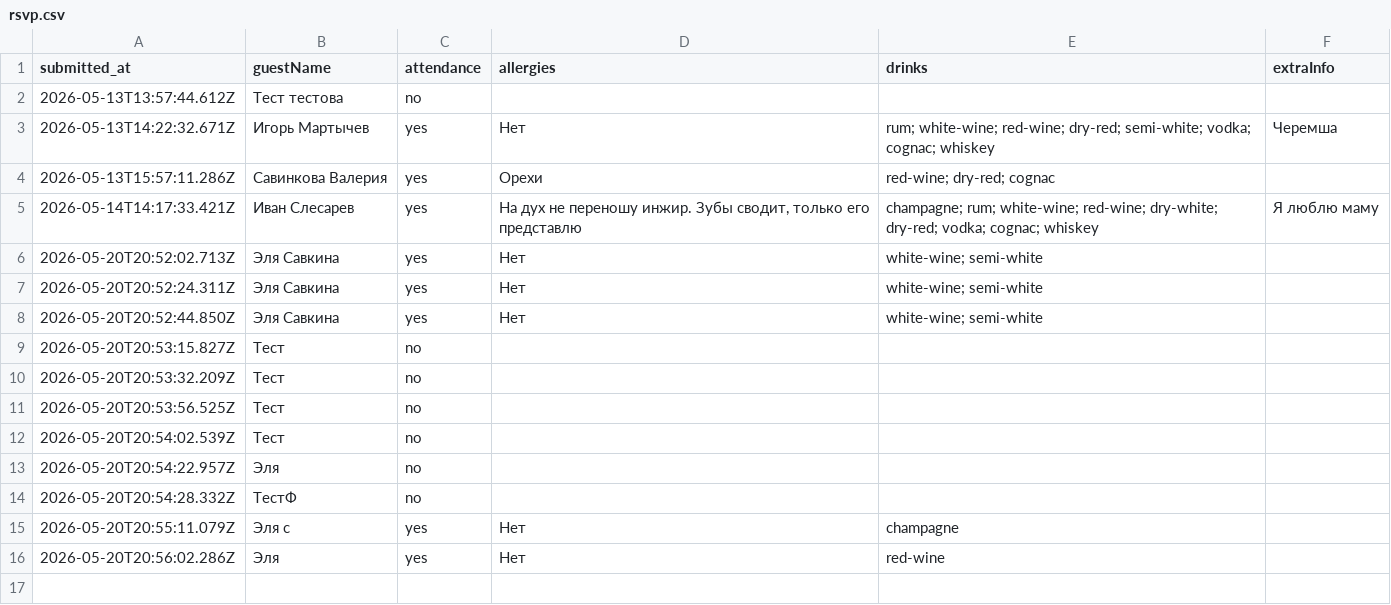
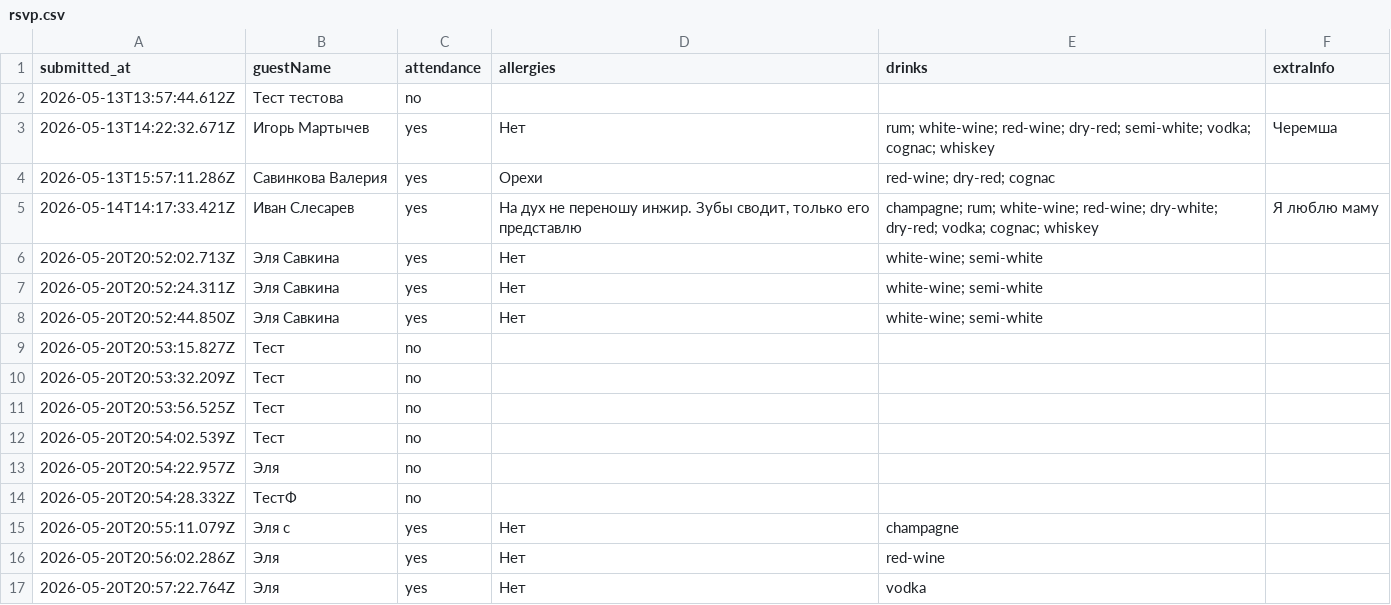
Before and after one commit to ge1saga/Sergey_Elya_Wedding, a CSV file: rsvp.csv, drawn as a sheet; the diff names each change by its address in the sheet, - before the commit and + after, or states it on an @@ line.

Commit message:
RSVP: Эля  (2026-05-20T20:57:22.764Z)

```diff
--- a/rsvp.csv
+++ b/rsvp.csv
+row 17: 2026-05-20T20:57:22.764Z | Эля | yes | Нет | vodka
```
